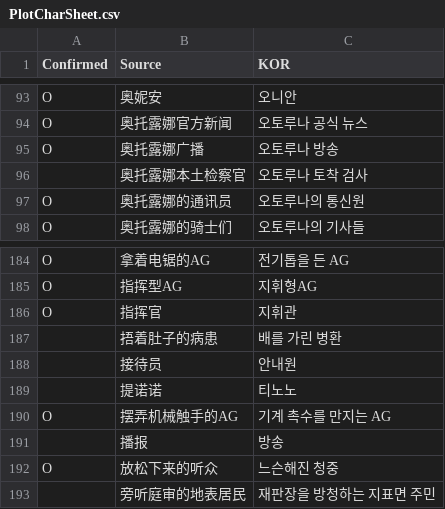
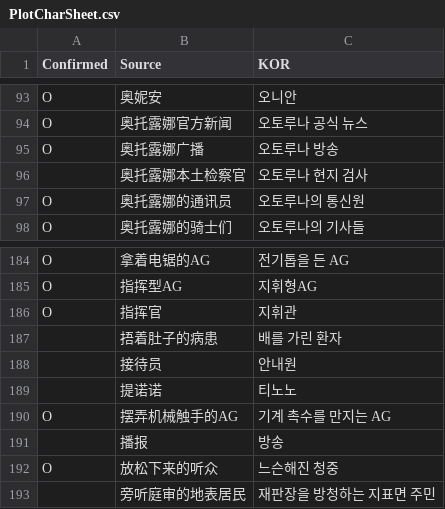
Before and after one commit to re4ever/AG_Translate, a CSV file: PlotCharSheet.csv, drawn as a sheet; only a part is shown, gaps mark what is left out; the diff covers the shown part only.

```diff
--- a/PlotCharSheet.csv
+++ b/PlotCharSheet.csv
@@ -95,3 +95,3 @@ O,"奥托露娜官方新闻","오토루나 공식 뉴스"
 O,"奥托露娜广播","오토루나 방송"
-,"奥托露娜本土检察官","오토루나 토착 검사"
+,"奥托露娜本土检察官","오토루나 현지 검사"
 O,"奥托露娜的通讯员","오토루나의 통신원"
@@ -186,3 +186,3 @@ O,"指挥型AG","지휘형AG"
 O,"指挥官","지휘관"
-,"捂着肚子的病患","배를 가린 병환"
+,"捂着肚子的病患","배를 가린 환자"
 ,"接待员","안내원"
```
Also changed, not shown: 14 edited cells elsewhere in this file, 15 other files.
